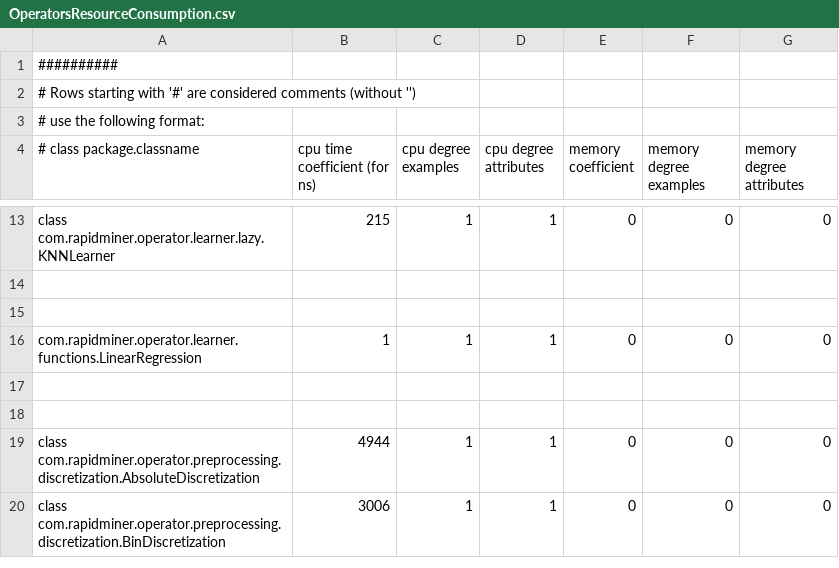
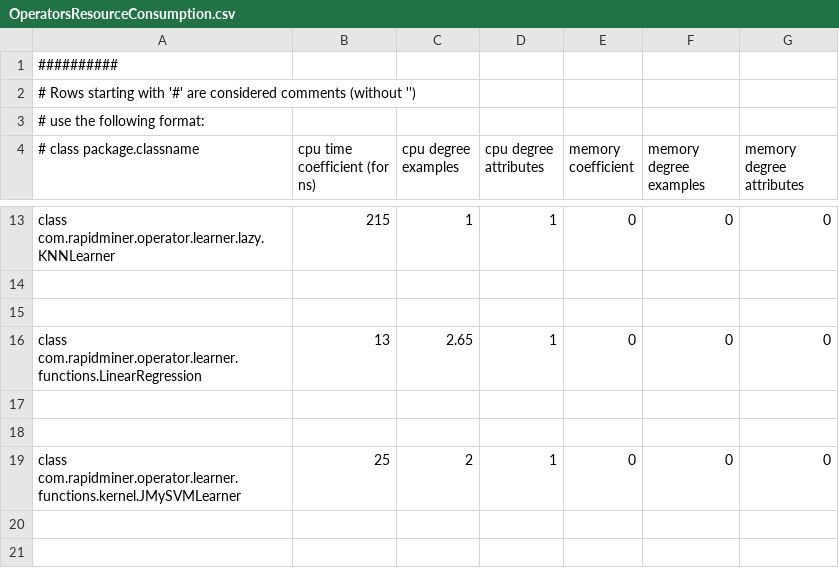
Before and after one commit to aborg0/rapidminer-vega, a CSV file: resources/com/rapidminer/resources/OperatorsResourceConsumption.csv, drawn as a sheet; only a part is shown, gaps mark what is left out; the shorter side is filled out with more unchanged rows.

```diff
--- a/resources/com/rapidminer/resources/OperatorsResourceConsumption.csv
+++ b/resources/com/rapidminer/resources/OperatorsResourceConsumption.csv
@@ -15,3 +15,6 @@ class com.rapidminer.operator.learner.lazy.KNNLearner;215;1;1;0;0;0
 
-com.rapidminer.operator.learner.functions.LinearRegression;1;1;1;0;0;0
+class com.rapidminer.operator.learner.functions.LinearRegression;13;2.65;1;0;0;0
+
+
+class com.rapidminer.operator.learner.functions.kernel.JMySVMLearner;25;2;1;0;0;0
 
```
Also changed, not shown: 26 other files.
